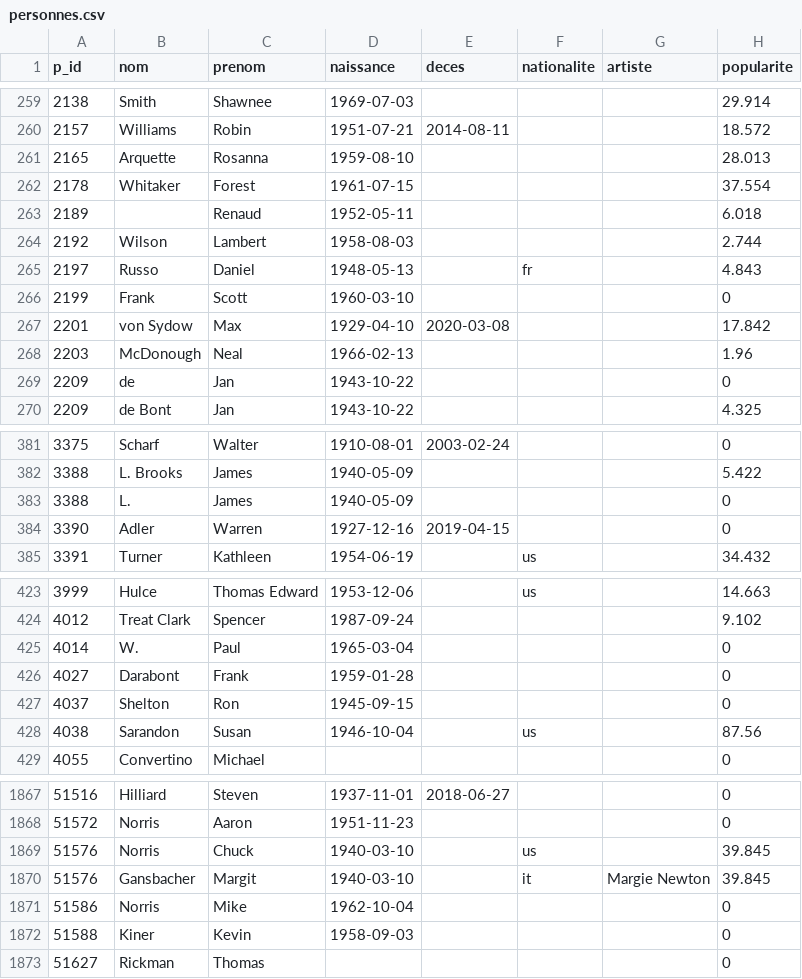
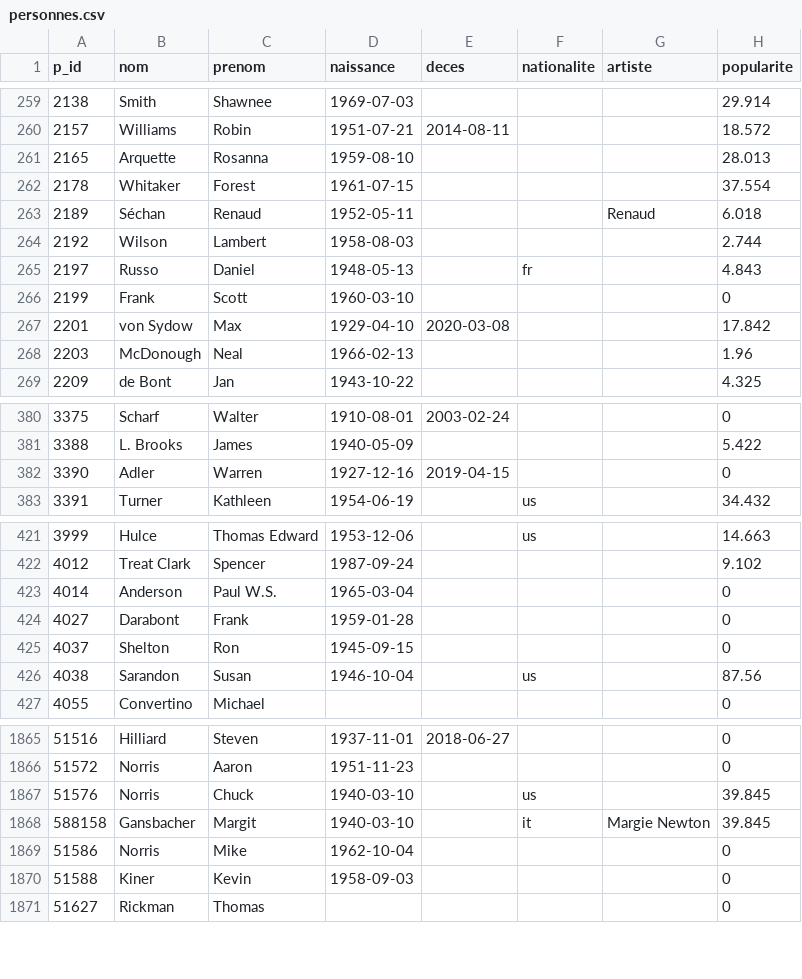
Before and after one commit to medina474/r5a10, a CSV file: data/cinema/personnes.csv, drawn as a sheet; only a part is shown, gaps mark what is left out.

```diff
--- a/data/cinema/personnes.csv
+++ b/data/cinema/personnes.csv
@@ -262,3 +262,3 @@ p_id,nom,prenom,naissance,deces,nationalite,artiste,popularite
 2178,Whitaker,Forest,1961-07-15,,,,37.554
-2189,"",Renaud,1952-05-11,,,,6.018
+2189,Séchan,Renaud,1952-05-11,,,Renaud,6.018
 2192,Wilson,Lambert,1958-08-03,,,,2.744
@@ -268,3 +268,2 @@ p_id,nom,prenom,naissance,deces,nationalite,artiste,popularite
 2203,McDonough,Neal,1966-02-13,,,,1.96
-2209,de,Jan,1943-10-22,,,,0
 2209,de Bont,Jan,1943-10-22,,,,4.325
@@ -382,3 +381,2 @@ p_id,nom,prenom,naissance,deces,nationalite,artiste,popularite
 3388,L. Brooks,James,1940-05-09,,,,5.422
-3388,L.,James,1940-05-09,,,,0
 3390,Adler,Warren,1927-12-16,2019-04-15,,,0
@@ -424,3 +422,3 @@ p_id,nom,prenom,naissance,deces,nationalite,artiste,popularite
 4012,Treat Clark,Spencer,1987-09-24,,,,9.102
-4014,W.,Paul,1965-03-04,,,,0
+4014,Anderson,Paul W.S.,1965-03-04,,,,0
 4027,Darabont,Frank,1959-01-28,,,,0
@@ -1869,3 +1867,3 @@ p_id,nom,prenom,naissance,deces,nationalite,artiste,popularite
 51576,Norris,Chuck,1940-03-10,,us,,39.845
-51576,Gansbacher,Margit,1940-03-10,,it,Margie Newton,39.845
+588158,Gansbacher,Margit,1940-03-10,,it,Margie Newton,39.845
 51586,Norris,Mike,1962-10-04,,,,0
```
Also changed, not shown: data/cinema/equipes.csv, data/cinema/links_personnes.csv, 4 other files.
